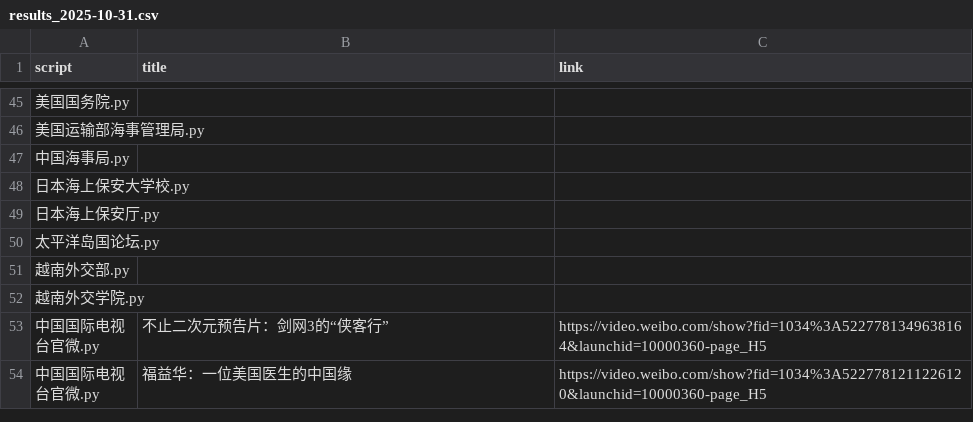
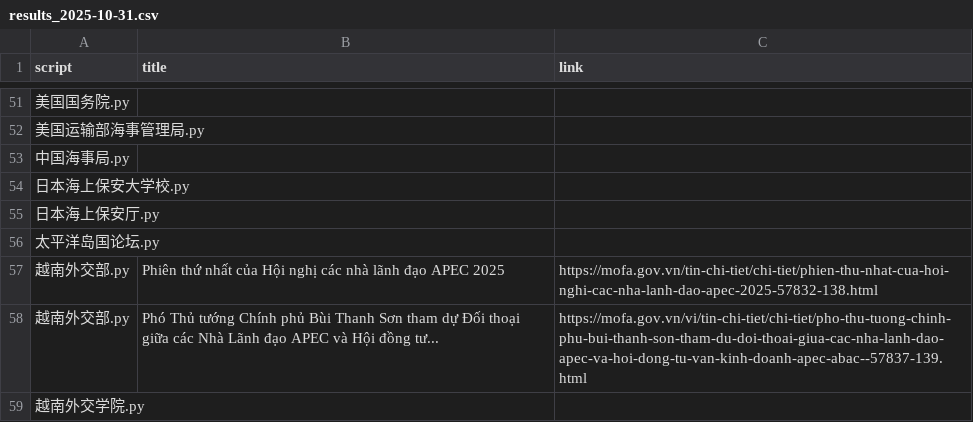
Before and after one commit to KACSH9/---, a CSV file: results_2025-10-31.csv, drawn as a sheet; only a part is shown, gaps mark what is left out; the shorter side is filled out with more unchanged rows; the diff covers the shown part only.

```diff
--- a/results_2025-10-31.csv
+++ b/results_2025-10-31.csv
@@ -50,3 +56,4 @@ script,title,link
 太平洋岛国论坛.py,,
-越南外交部.py,,
+越南外交部.py,Phiên thứ nhất của Hội nghị các nhà lãnh đạo APEC 2025,https://mofa.gov.vn/tin-chi-tiet/chi-tiet/phien-thu-nhat-cua-hoi-nghi-cac-nha-lanh-dao-apec-2025-57832-138.html
+越南外交部.py,Phó Thủ tướng Chính phủ Bùi Thanh Sơn tham dự Đối thoại giữa các Nhà Lãnh đạo APEC và Hội đồng tư...,https://mofa.gov.vn/vi/tin-chi-tiet/chi-tiet/pho-thu-tuong-chinh-phu-bui-thanh-son-tham-du-doi-thoai-giua-cac-nha-lanh-dao-apec-va-hoi-dong-tu-van-kinh-doanh-apec-abac--57837-139.html
 越南外交学院.py,,
```
Also changed, not shown: 12 added rows and 2 removed rows elsewhere in this file.
